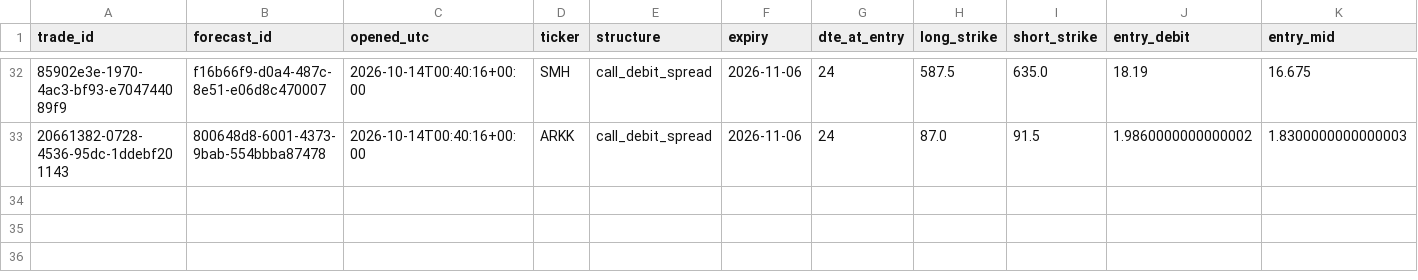
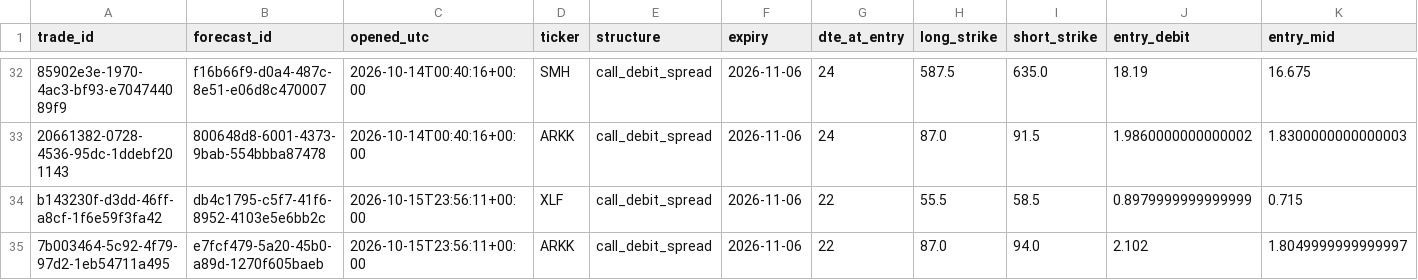
Before and after one commit to PandaGrdn/options_screener, a CSV file: data/trades.csv, drawn as a sheet; only a part is shown, gaps mark what is left out; rows hold the shown columns only; the diff names each change by its address in the sheet, - before the commit and + after, or states it on an @@ line.

```diff
--- a/data/trades.csv
+++ b/data/trades.csv
+row 34: b143230f-d3dd-46ff-a8cf-1f6e59f3fa42 | db4c1795-c5f7-41f6-8952-4103e5e6bb2c | 2026-10-15T23:56:11+00:00 | XLF | call_debit_spread | 2026-11-06 | 22 | 55.5 | 58.5 | 0.8979999999999999 | 0.715
+row 35: 7b003464-5c92-4f79-97d2-1eb54711a495 | e7fcf479-5a20-45b0-a89d-1270f605baeb | 2026-10-15T23:56:11+00:00 | ARKK | call_debit_spread | 2026-11-06 | 22 | 87.0 | 94.0 | 2.102 | 1.8049999999999997
```
Also changed, not shown: data/forecasts.csv, data/marks.csv, 6 other files.
